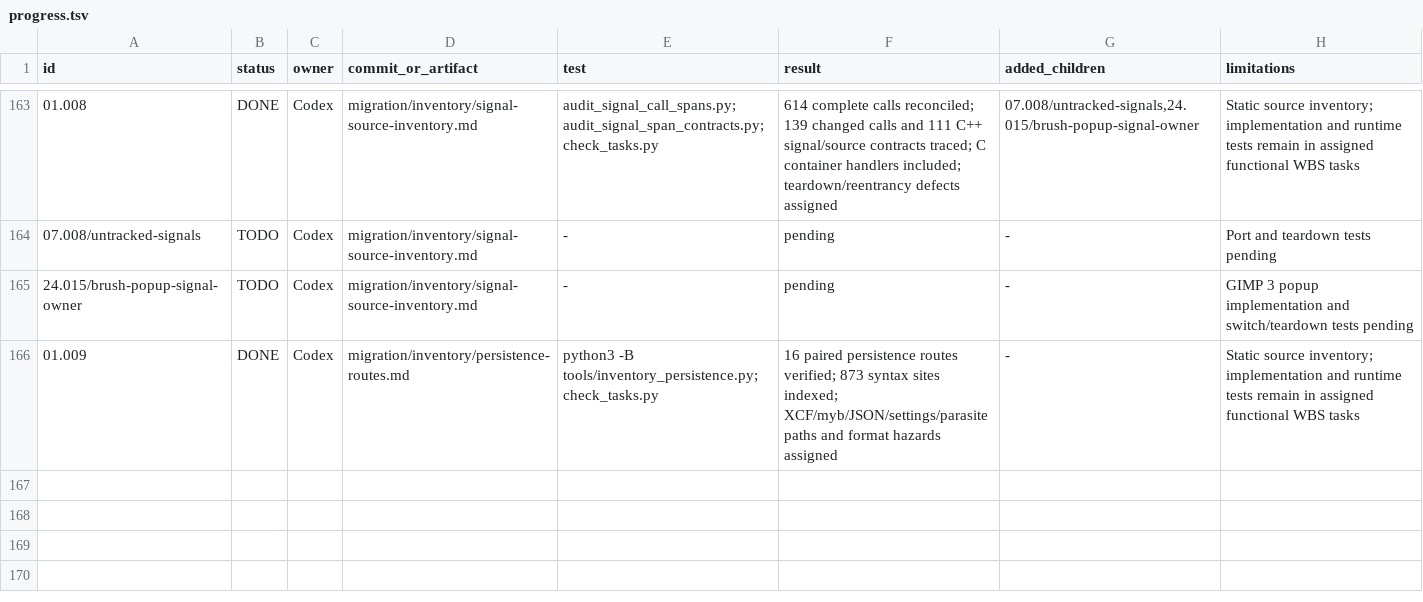
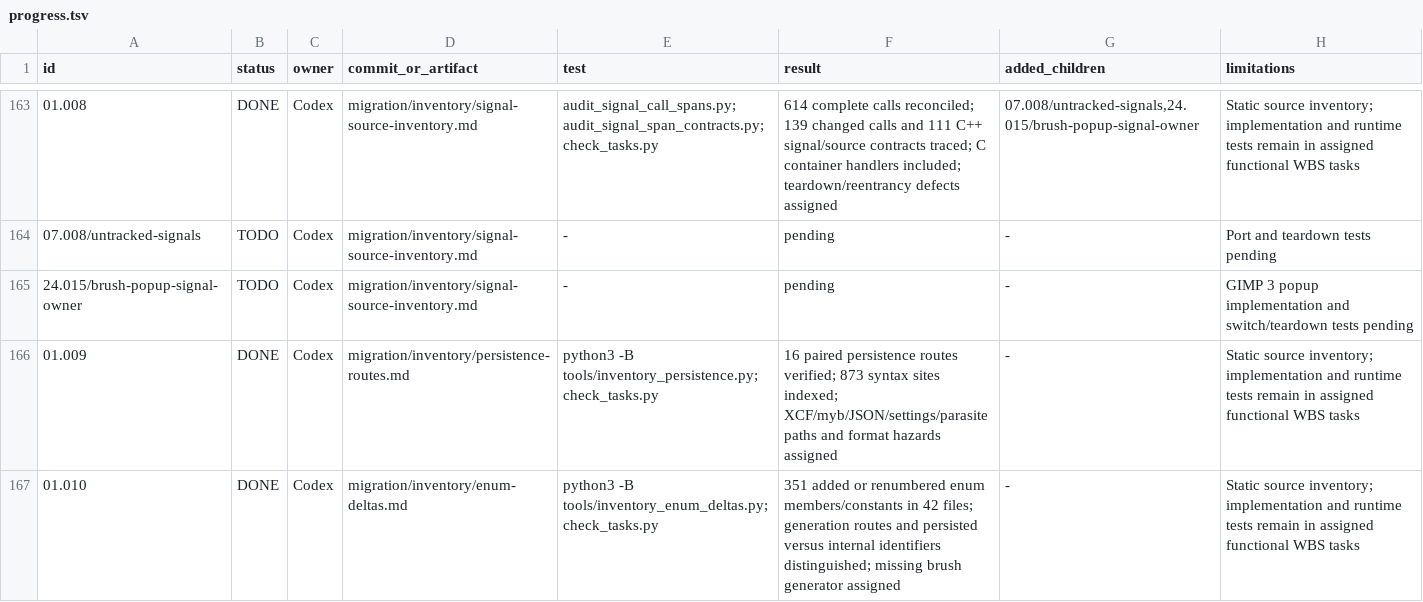
Before and after one commit to seagetch/gimp-painter, a TSV file: migration/progress.tsv, drawn as a sheet; only a part is shown, gaps mark what is left out; the diff names each change by its address in the sheet, - before the commit and + after, or states it on an @@ line.

Commit message:
Complete 01.010 enum values and generator inventory

```diff
--- a/migration/progress.tsv
+++ b/migration/progress.tsv
+row 167: 01.010 | DONE | Codex | migration/inventory/enum-deltas.md | python3 -B tools/inventory_enum_deltas.py; check_tasks.py | 351 added or renumbered enum members/constants in 42 files; generation routes and persisted versus internal identifiers distinguished; missing brush generator assigned | - | Static source inventory; implementation and runtime tests remain in assigned functional WBS tasks
```
Also changed, not shown: migration/inventory/persistence-routes.tsv, 4 other files.
